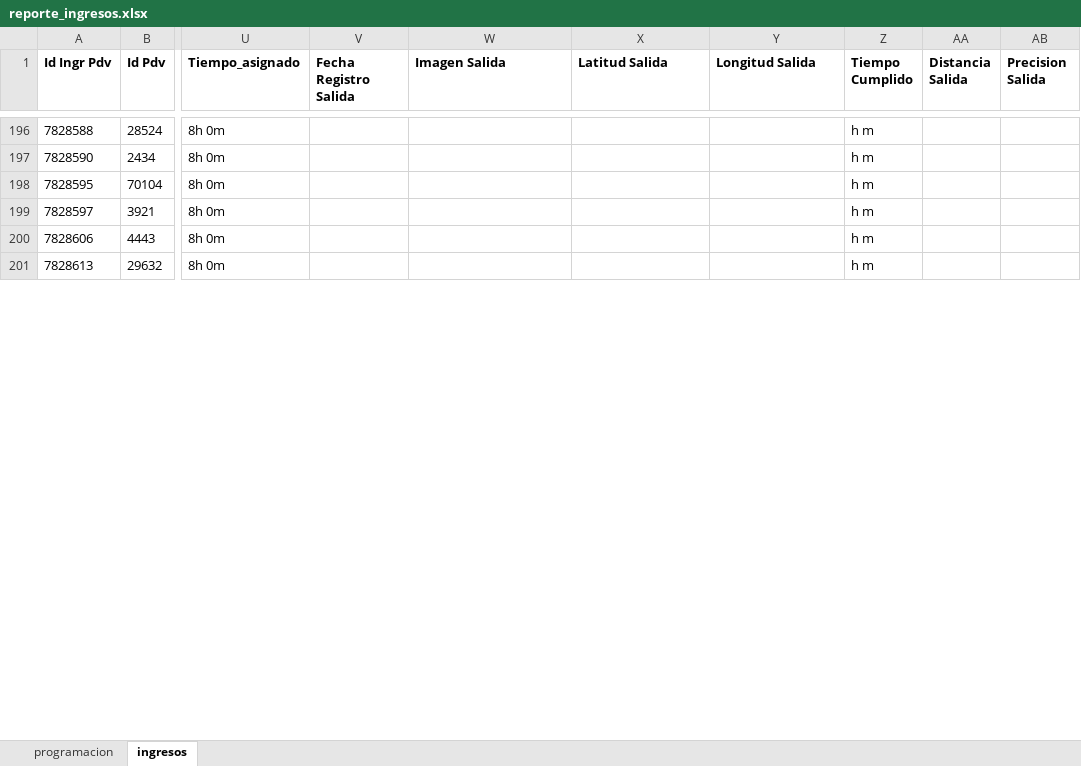
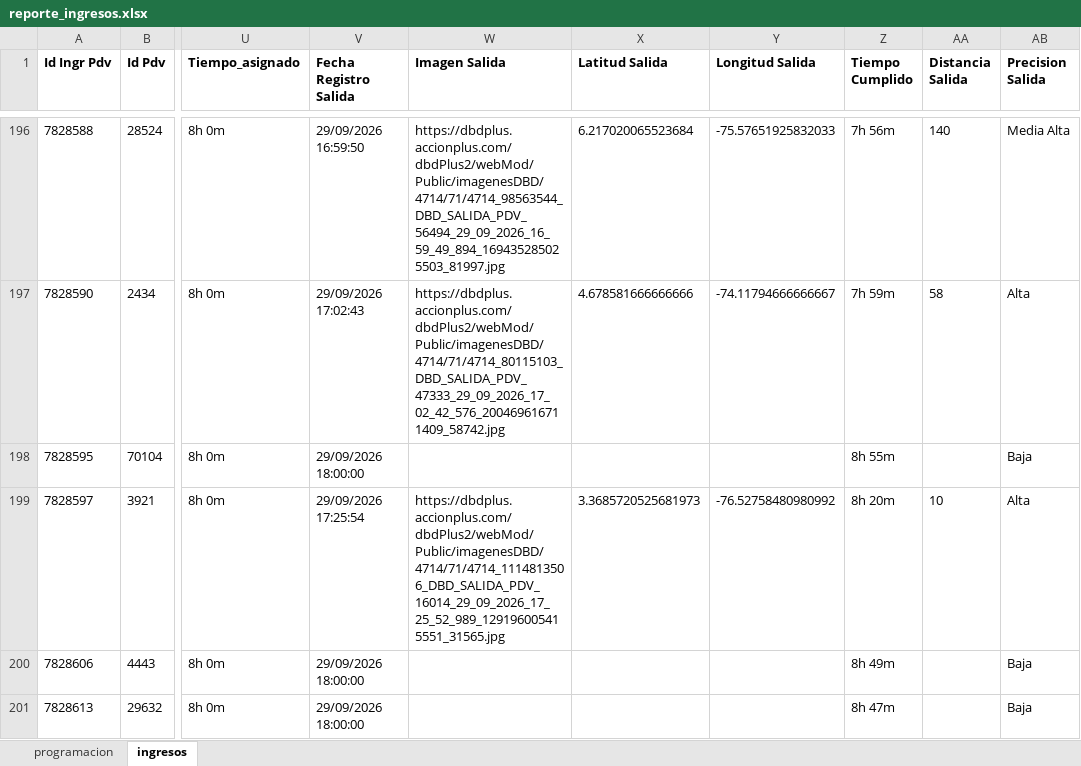
Before and after one commit to johangarzon19/monitor-ingresosv2, an Excel workbook: data/reporte_ingresos.xlsx, sheet ingresos, drawn as a sheet; only a part is shown, gaps mark what is left out; values as stored, in another font and other column widths than the file's, no borders; the diff covers the shown part only; the diff names each change by its address in the sheet, - before the commit and + after, or states it on an @@ line.

Commit message:
Actualizar datos de ingresos

```diff
--- a/data/reporte_ingresos.xlsx (sheet ingresos)
+++ b/data/reporte_ingresos.xlsx (sheet ingresos)
-V196 (Fecha Registro Salida): (empty)
+V196 (Fecha Registro Salida): 29/09/2026 16:59:50
-W196 (Imagen Salida): (empty)
+W196 (Imagen Salida): https://dbdplus.accionplus.com/dbdPlus2/webMod/Public/imagenesDBD/4714/71/4714_98563544_DBD_SALIDA_PDV_56494_29_09_2026_16_59_49_894_169435285025503_81997.jpg
-X196 (Latitud Salida): (empty)
+X196 (Latitud Salida): 6.217020065523684
-Y196 (Longitud Salida): (empty)
+Y196 (Longitud Salida): -75.57651925832033
-Z196 (Tiempo Cumplido): h m
+Z196 (Tiempo Cumplido): 7h 56m
-AA196 (Distancia Salida): (empty)
+AA196 (Distancia Salida): 140
-AB196 (Precision Salida): (empty)
+AB196 (Precision Salida): Media Alta
-V197 (Fecha Registro Salida): (empty)
+V197 (Fecha Registro Salida): 29/09/2026 17:02:43
-W197 (Imagen Salida): (empty)
+W197 (Imagen Salida): https://dbdplus.accionplus.com/dbdPlus2/webMod/Public/imagenesDBD/4714/71/4714_80115103_DBD_SALIDA_PDV_47333_29_09_2026_17_02_42_576_200469616711409_58742.jpg
-X197 (Latitud Salida): (empty)
+X197 (Latitud Salida): 4.678581666666666
-Y197 (Longitud Salida): (empty)
+Y197 (Longitud Salida): -74.11794666666667
-Z197 (Tiempo Cumplido): h m
+Z197 (Tiempo Cumplido): 7h 59m
-AA197 (Distancia Salida): (empty)
+AA197 (Distancia Salida): 58
-AB197 (Precision Salida): (empty)
+AB197 (Precision Salida): Alta
-V198 (Fecha Registro Salida): (empty)
+V198 (Fecha Registro Salida): 29/09/2026 18:00:00
-Z198 (Tiempo Cumplido): h m
+Z198 (Tiempo Cumplido): 8h 55m
-AB198 (Precision Salida): (empty)
+AB198 (Precision Salida): Baja
-V199 (Fecha Registro Salida): (empty)
+V199 (Fecha Registro Salida): 29/09/2026 17:25:54
-W199 (Imagen Salida): (empty)
+W199 (Imagen Salida): https://dbdplus.accionplus.com/dbdPlus2/webMod/Public/imagenesDBD/4714/71/4714_1114813506_DBD_SALIDA_PDV_16014_29_09_2026_17_25_52_989_129196005415551_31565.jpg
-X199 (Latitud Salida): (empty)
+X199 (Latitud Salida): 3.3685720525681973
-Y199 (Longitud Salida): (empty)
+Y199 (Longitud Salida): -76.52758480980992
-Z199 (Tiempo Cumplido): h m
+Z199 (Tiempo Cumplido): 8h 20m
-AA199 (Distancia Salida): (empty)
+AA199 (Distancia Salida): 10
-AB199 (Precision Salida): (empty)
+AB199 (Precision Salida): Alta
-V200:V201 (Fecha Registro Salida): (empty)
+V200:V201 (Fecha Registro Salida): 29/09/2026 18:00:00
-Z200 (Tiempo Cumplido): h m
+Z200 (Tiempo Cumplido): 8h 49m
-AB200:AB201 (Precision Salida): (empty)
+AB200:AB201 (Precision Salida): Baja
-Z201 (Tiempo Cumplido): h m
+Z201 (Tiempo Cumplido): 8h 47m
```
Also changed, not shown: 35 added rows and 136 edited cells elsewhere in this sheet.
